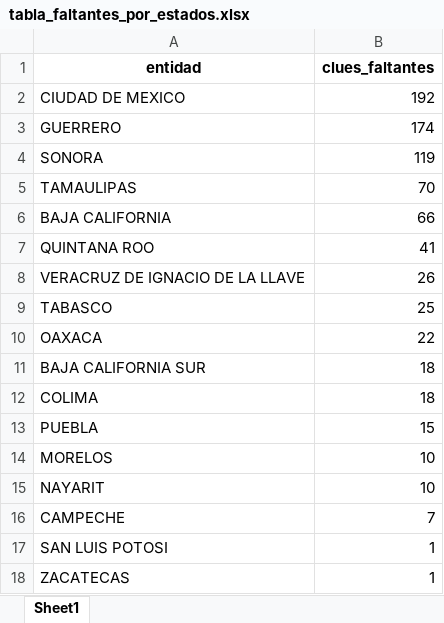
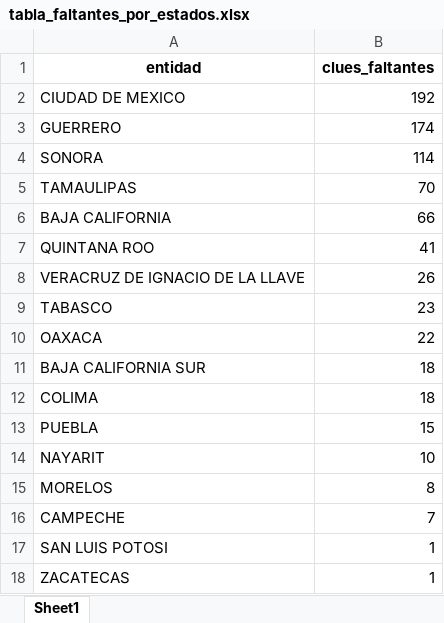
Before and after one commit to servicios-imss-b/informe--de-ang, an Excel workbook: tabla_faltantes_por_estados.xlsx, sheet Sheet1, drawn as a sheet; values as stored, in another font and other column widths than the file's, no borders; removed rows and columns are numbered as before the commit, all else as after; the diff names each change by its address in the sheet, - before the commit and + after, or states it on an @@ line.

```diff
--- a/tabla_faltantes_por_estados.xlsx (sheet Sheet1)
+++ b/tabla_faltantes_por_estados.xlsx (sheet Sheet1)
-B4 (clues_faltantes): 119
+B4 (clues_faltantes): 114
-B9 (clues_faltantes): 25
+B9 (clues_faltantes): 23
-row 14: MORELOS | 10
+row 15: MORELOS | 8
```
Also changed, not shown: faltantes_por_estados.xlsx, tabla_avance.xlsx, 4 other files.
